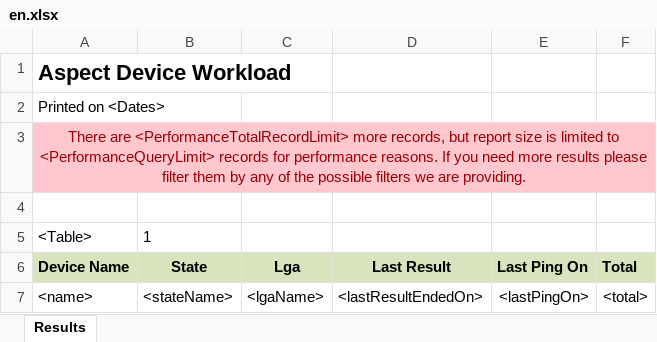
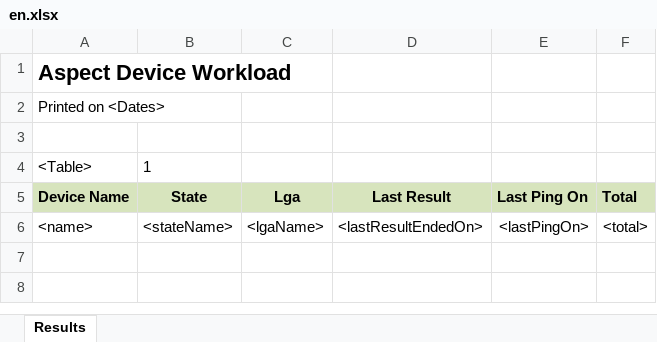
Before and after one commit to RahatSaqib/aspect, an Excel workbook: api/templates/export/workload/en.xlsx, sheet Results, drawn as a sheet; values as stored, in another font and other column widths than the file's, no borders; the diff names each change by its address in the sheet, - before the commit and + after, or states it on an @@ line.

```diff
--- a/api/templates/export/workload/en.xlsx (sheet Results)
+++ b/api/templates/export/workload/en.xlsx (sheet Results)
-row 3: There are <PerformanceTotalRecordLimit> more records, but report size is limited to <PerformanceQueryLimit> records for performance reasons. If you need more results please filter them by any of the possible filters we are providing.
```
Also changed, not shown: api/templates/export/workload/uk.xlsx, 4 other files.
